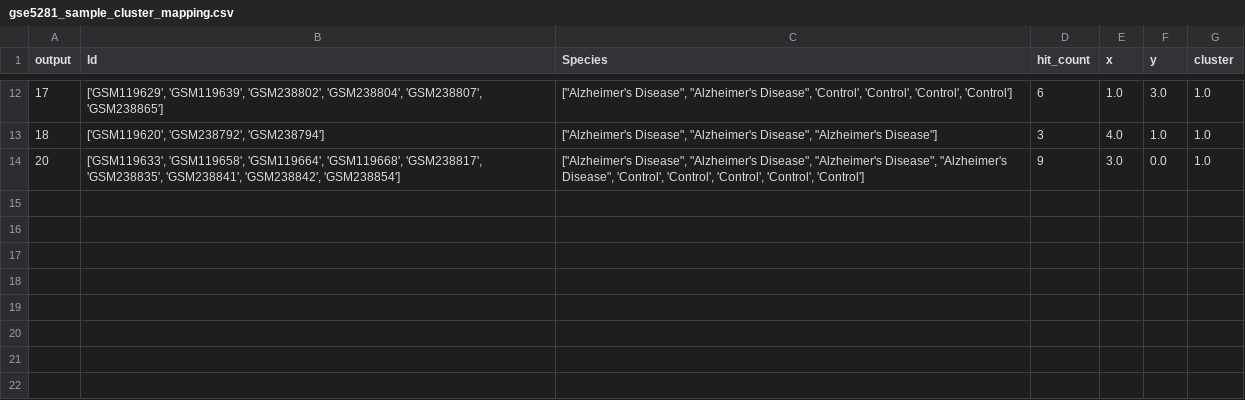
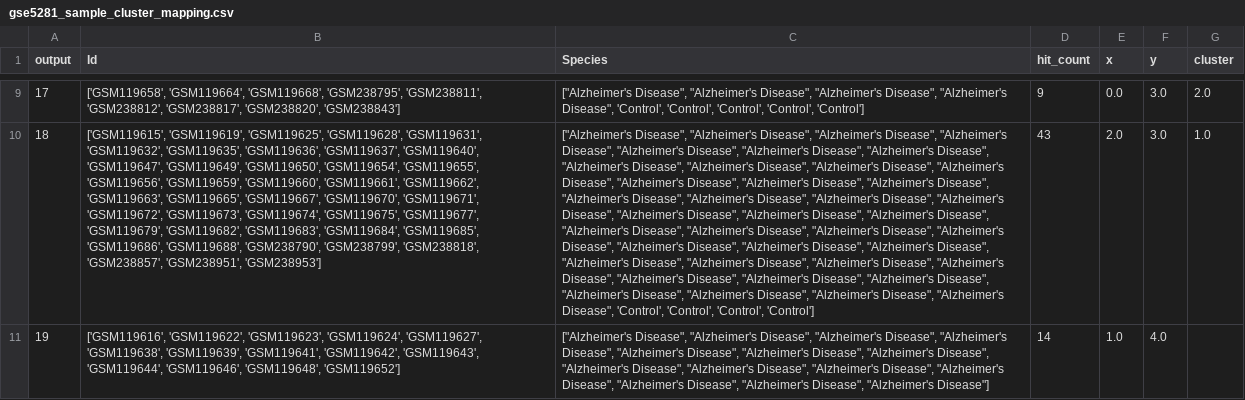
Before and after one commit to cepdnaclk/e19-4yp-Extending-the-Growing-Self-Organizing-Map-for-Unsupervised-Learning-Based-Modelling, a CSV file: code/Objective02/cluster_mapping/gse5281_sample_cluster_mapping.csv, drawn as a sheet; only a part is shown, gaps mark what is left out; removed rows and columns are numbered as before the commit, all else as after; the diff covers the shown part only; the diff names each change by its address in the sheet, - before the commit and + after, or states it on an @@ line.

```diff
--- a/code/Objective02/cluster_mapping/gse5281_sample_cluster_mapping.csv
+++ b/code/Objective02/cluster_mapping/gse5281_sample_cluster_mapping.csv
-B9 (Id): ['GSM119629', 'GSM119639', 'GSM238802', 'GSM238804', 'GSM238807', 'GSM238865']
+B9 (Id): ['GSM119658', 'GSM119664', 'GSM119668', 'GSM238795', 'GSM238811', 'GSM238812', 'GSM238817', 'GSM238820', 'GSM238843']
-C9 (Species): …"Alzheimer's Disease", 'Control', 'Control',…
+C9 (Species): …"Alzheimer's Disease", "Alzheimer's Disease", "Alzheimer's Disease", 'Control', 'Control', 'Control',…
-D9 (hit_count): 6
+D9 (hit_count): 9
-E9 (x): 1.0
+E9 (x): 0.0
-G9 (cluster): 1.0
+G9 (cluster): 2.0
-B10 (Id): ['GSM119620', 'GSM238792', 'GSM238794']
+B10 (Id): ['GSM119615', 'GSM119619', 'GSM119625', 'GSM119628', 'GSM119631', 'GSM119632', 'GSM119635', 'GSM119636', 'GSM119637', 'GSM119640', 'GSM119647', 'GSM119649', 'GSM119650', 'GSM119654', 'GSM119655', 'GSM119656', 'GSM119659', 'GSM119660', 'GSM119661', 'GSM119662', 'GSM119663', 'GSM119665', 'GSM119667', 'GSM119670', 'GSM119671', 'GSM119672', 'GSM119673', 'GSM119674', 'GSM119675', 'GSM119677', 'GSM119679', 'GSM119682', 'GSM119683', 'GSM119684', 'GSM119685', 'GSM119686', 'GSM119688', 'GSM238790', 'GSM238799', 'GSM238818', 'GSM238857', 'GSM238951', 'GSM238953']
-C10 (Species): …Disease", "Alzheimer's Disease"]
+C10 (Species): …Disease", "Alzheimer's Disease", "Alzheimer's Disease", "Alzheimer's Disease", "Alzheimer's Disease", "Alzheimer's Disease", "Alzheimer's Disease", "Alzheimer's Disease", "Alzheimer's Disease", "Alzheimer's Disease", "Alzheimer's Disease", "Alzheimer's Disease", "Alzheimer's Disease", "Alzheimer's Disease", "Alzheimer's Disease", "Alzheimer's Disease", "Alzheimer's Disease", "Alzheimer's Disease", "Alzheimer's Disease", "Alzheimer's Disease", "Alzheimer's Disease", "Alzheimer's Disease", "Alzheimer's Disease", "Alzheimer's Disease", "Alzheimer's Disease", "Alzheimer's Disease", "Alzheimer's Disease", "Alzheimer's Disease", "Alzheimer's Disease", "Alzheimer's Disease", "Alzheimer's Disease", "Alzheimer's Disease", "Alzheimer's Disease", "Alzheimer's Disease", "Alzheimer's Disease", "Alzheimer's Disease", "Alzheimer's Disease", "Alzheimer's Disease", 'Control', 'Control', 'Control', 'Control']
-D10 (hit_count): 3
+D10 (hit_count): 43
-E10 (x): 4.0
+E10 (x): 2.0
-F10 (y): 1.0
+F10 (y): 3.0
-row 14: 20 | ['GSM119633', 'GSM119658', 'GSM119664', 'GSM119668', 'GSM238817', 'GSM238835', 'GSM238841', 'GSM238842', 'GSM238854'] | ["Alzheimer's Disease", "Alzheimer's Disease", "Alzheimer's Disease", "Alzheimer's Disease", 'Control', 'Control', 'Control', 'Control', 'Control'] | 9 | 3.0 | 0.0 | 1.0
+row 11: 19 | ['GSM119616', 'GSM119622', 'GSM119623', 'GSM119624', 'GSM119627', 'GSM119638', 'GSM119639', 'GSM119641', 'GSM119642', 'GSM119643', 'GSM119644', 'GSM119646', 'GSM119648', 'GSM119652'] | ["Alzheimer's Disease", "Alzheimer's Disease", "Alzheimer's Disease", "Alzheimer's Disease", "Alzheimer's Disease", "Alzheimer's Disease", "Alzheimer's Disease", "Alzheimer's Disease", "Alzheimer's Disease", "Alzheimer's Disease", "Alzheimer's Disease", "Alzheimer's Disease", "Alzheimer's Disease", "Alzheimer's Disease"] | 14 | 1.0 | 4.0
```
Also changed, not shown: 2 added rows, 5 removed rows and 22 edited cells elsewhere in this file, code/Objective02/cluster_mapping/iris_sample_cluster_mapping.csv, code/Objective02/node_clusters/gsom_node_clusters_iris.csv, 23 other files.
